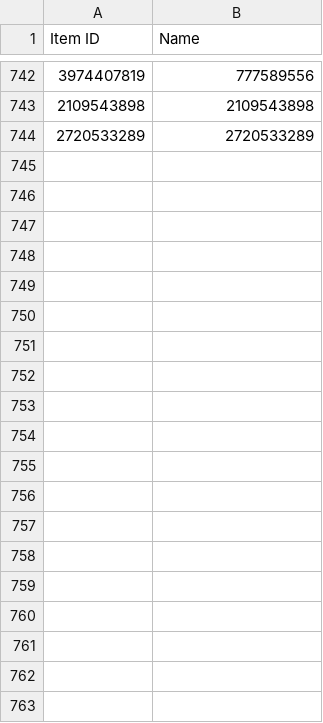
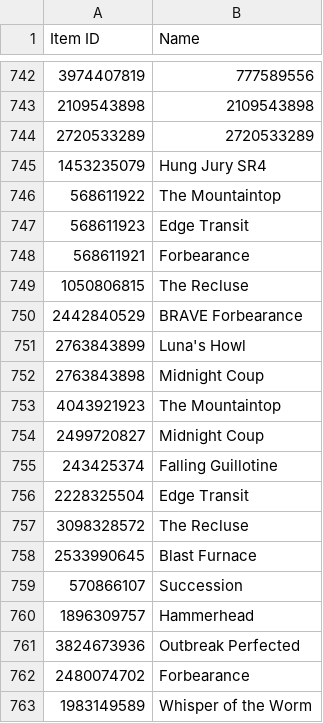
Before and after one commit to dannystirl/destiny, a CSV file: src/main/data/destiny/nameMapping.csv, drawn as a sheet; only a part is shown, gaps mark what is left out; the diff covers the shown part only.

```diff
--- a/src/main/data/destiny/nameMapping.csv
+++ b/src/main/data/destiny/nameMapping.csv
@@ -744 +744,20 @@ Item ID,Name
 2720533289,2720533289
+1453235079,Hung Jury SR4
+568611922,The Mountaintop
+568611923,Edge Transit
+568611921,Forbearance
+1050806815,The Recluse
+2442840529,BRAVE Forbearance
+2763843899,Luna's Howl
+2763843898,Midnight Coup
+4043921923,The Mountaintop
+2499720827,Midnight Coup
+243425374,Falling Guillotine
+2228325504,Edge Transit
+3098328572,The Recluse
+2533990645,Blast Furnace
+570866107,Succession
+1896309757,Hammerhead
+3824673936,Outbreak Perfected
+2480074702,Forbearance
+1983149589,Whisper of the Worm
```
Also changed, not shown: 9 added rows elsewhere in this file, 18 other files.
